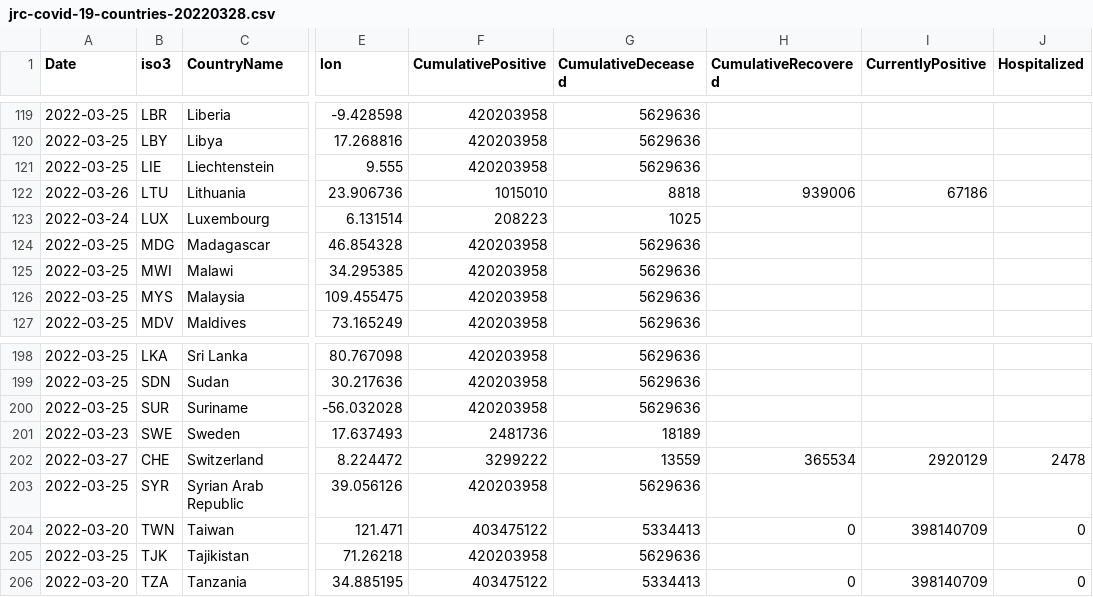
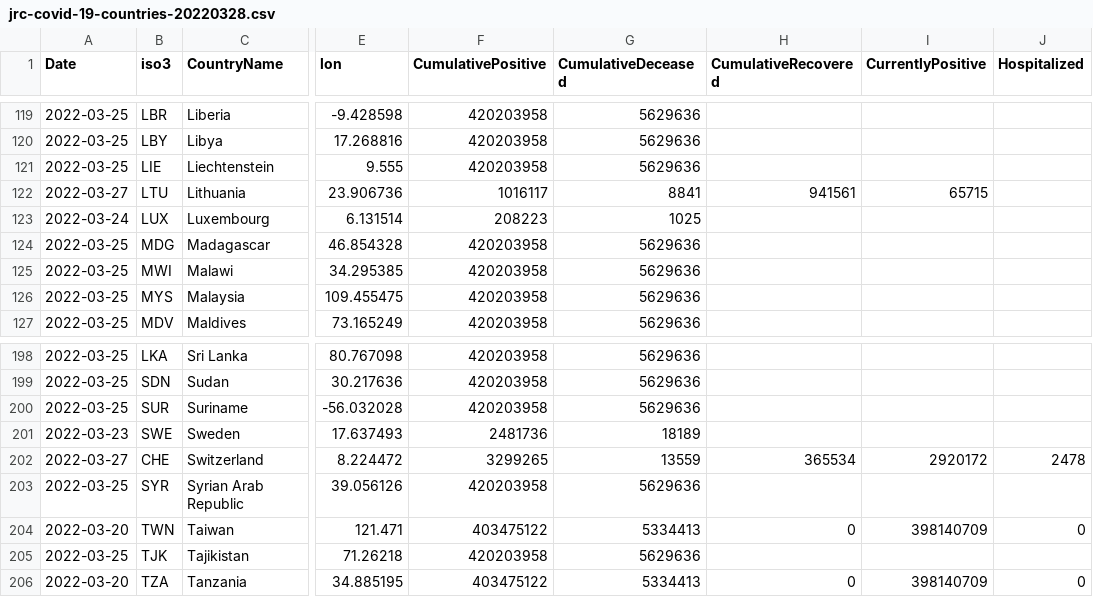
Before and after one commit to epistemological/world_covid_eu, a CSV file: data-by-country/jrc-covid-19-countries-20220328.csv, drawn as a sheet; only a part is shown, gaps mark what is left out; the diff names each change by its address in the sheet, - before the commit and + after, or states it on an @@ line.

```diff
--- a/data-by-country/jrc-covid-19-countries-20220328.csv
+++ b/data-by-country/jrc-covid-19-countries-20220328.csv
-A122 (Date): 2022-03-26
+A122 (Date): 2022-03-27
-F122 (CumulativePositive): 1015010
+F122 (CumulativePositive): 1016117
-G122 (CumulativeDeceased): 8818
+G122 (CumulativeDeceased): 8841
-H122 (CumulativeRecovered): 939006
+H122 (CumulativeRecovered): 941561
-I122 (CurrentlyPositive): 67186
+I122 (CurrentlyPositive): 65715
-F202 (CumulativePositive): 3299222
+F202 (CumulativePositive): 3299265
-I202 (CurrentlyPositive): 2920129
+I202 (CurrentlyPositive): 2920172
```
Also changed, not shown: data-by-country/jrc-covid-19-countries-latest.csv, data-of-world/jrc-covid-19-world-latest.csv, 3 other files.
